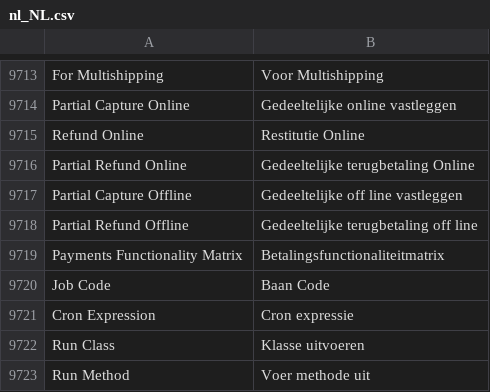
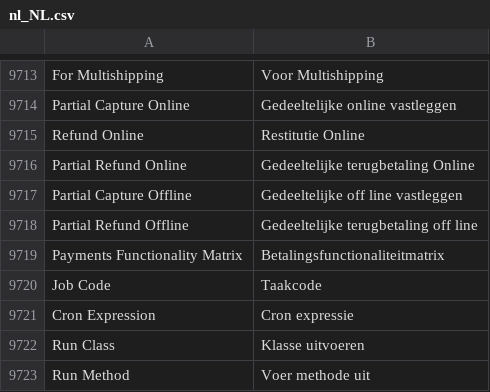
Before and after one commit to magento-l10n/language-nl_NL, a CSV file: nl_NL.csv, drawn as a sheet; only a part is shown, gaps mark what is left out; the diff names each change by its address in the sheet, - before the commit and + after, or states it on an @@ line.

Commit message:
Updating translations from Crowdin.

```diff
--- a/nl_NL.csv
+++ b/nl_NL.csv
-B9720: Baan Code
+B9720: Taakcode
```
Also changed, not shown: 1 other file.
